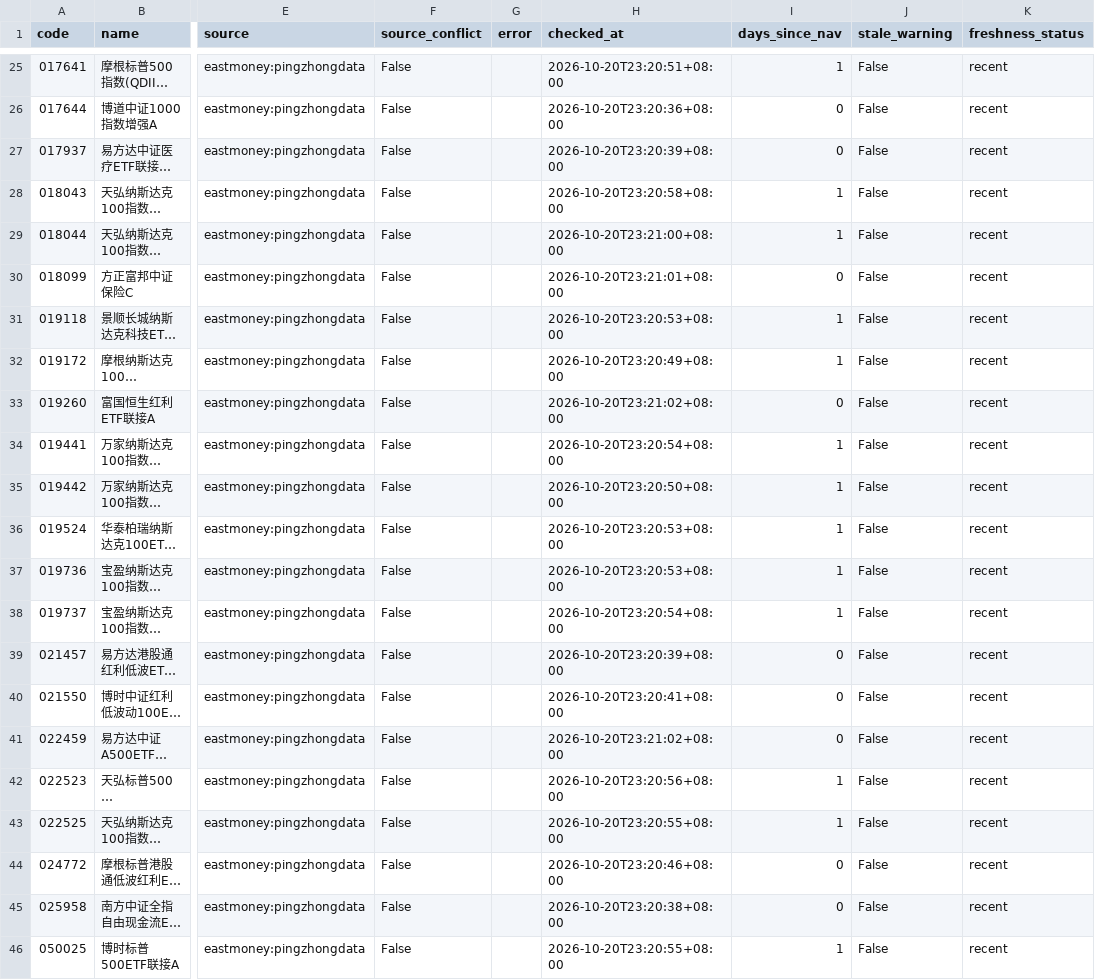
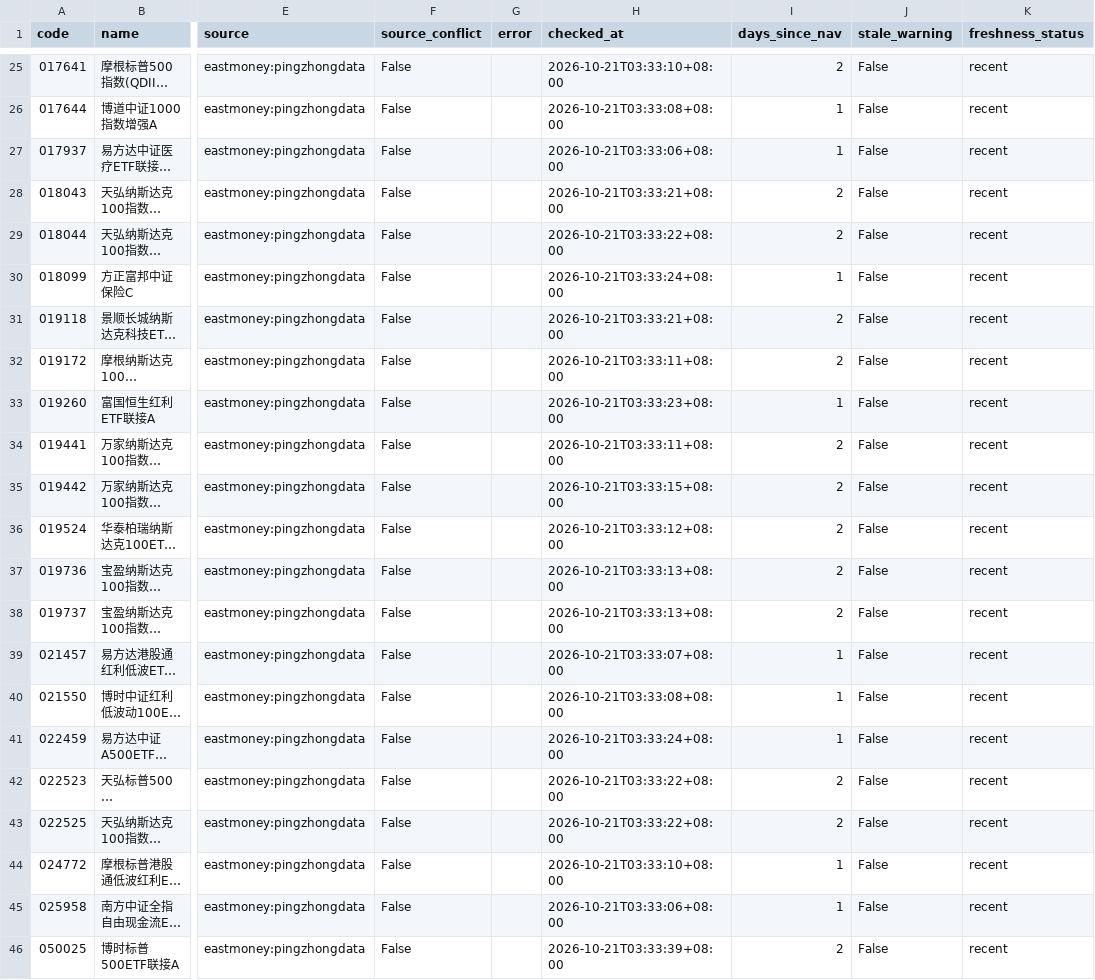
Before and after one commit to bvans/fund-nav-public, a CSV file: data/latest_nav.csv, drawn as a sheet; only a part is shown, gaps mark what is left out; long unchanged cells end in …; the diff covers the shown part only; the diff names each change by its address in the sheet, - before the commit and + after, or states it on an @@ line.

```diff
--- a/data/latest_nav.csv
+++ b/data/latest_nav.csv
-H25 (checked_at): 2026-10-20T23:20:51+08:00
+H25 (checked_at): 2026-10-21T03:33:10+08:00
-I25 (days_since_nav): 1
+I25 (days_since_nav): 2
-H26 (checked_at): 2026-10-20T23:20:36+08:00
+H26 (checked_at): 2026-10-21T03:33:08+08:00
-I26:I27 (days_since_nav): 0
+I26:I27 (days_since_nav): 1
-H27 (checked_at): 2026-10-20T23:20:39+08:00
+H27 (checked_at): 2026-10-21T03:33:06+08:00
-H28 (checked_at): 2026-10-20T23:20:58+08:00
+H28 (checked_at): 2026-10-21T03:33:21+08:00
-I28:I29 (days_since_nav): 1
+I28:I29 (days_since_nav): 2
-H29 (checked_at): 2026-10-20T23:21:00+08:00
+H29 (checked_at): 2026-10-21T03:33:22+08:00
-H30 (checked_at): 2026-10-20T23:21:01+08:00
+H30 (checked_at): 2026-10-21T03:33:24+08:00
-I30 (days_since_nav): 0
+I30 (days_since_nav): 1
-H31 (checked_at): 2026-10-20T23:20:53+08:00
+H31 (checked_at): 2026-10-21T03:33:21+08:00
-I31:I32 (days_since_nav): 1
+I31:I32 (days_since_nav): 2
-H32 (checked_at): 2026-10-20T23:20:49+08:00
+H32 (checked_at): 2026-10-21T03:33:11+08:00
-H33 (checked_at): 2026-10-20T23:21:02+08:00
+H33 (checked_at): 2026-10-21T03:33:23+08:00
-I33 (days_since_nav): 0
+I33 (days_since_nav): 1
-H34 (checked_at): 2026-10-20T23:20:54+08:00
+H34 (checked_at): 2026-10-21T03:33:11+08:00
-I34:I38 (days_since_nav): 1
+I34:I38 (days_since_nav): 2
-H35 (checked_at): 2026-10-20T23:20:50+08:00
+H35 (checked_at): 2026-10-21T03:33:15+08:00
-H36 (checked_at): 2026-10-20T23:20:53+08:00
+H36 (checked_at): 2026-10-21T03:33:12+08:00
-H37 (checked_at): 2026-10-20T23:20:53+08:00
+H37 (checked_at): 2026-10-21T03:33:13+08:00
-H38 (checked_at): 2026-10-20T23:20:54+08:00
+H38 (checked_at): 2026-10-21T03:33:13+08:00
-H39 (checked_at): 2026-10-20T23:20:39+08:00
+H39 (checked_at): 2026-10-21T03:33:07+08:00
-I39:I41 (days_since_nav): 0
+I39:I41 (days_since_nav): 1
-H40 (checked_at): 2026-10-20T23:20:41+08:00
+H40 (checked_at): 2026-10-21T03:33:08+08:00
-H41 (checked_at): 2026-10-20T23:21:02+08:00
+H41 (checked_at): 2026-10-21T03:33:24+08:00
-H42 (checked_at): 2026-10-20T23:20:56+08:00
+H42 (checked_at): 2026-10-21T03:33:22+08:00
-I42:I43 (days_since_nav): 1
+I42:I43 (days_since_nav): 2
-H43 (checked_at): 2026-10-20T23:20:55+08:00
+H43 (checked_at): 2026-10-21T03:33:22+08:00
-H44 (checked_at): 2026-10-20T23:20:46+08:00
+H44 (checked_at): 2026-10-21T03:33:10+08:00
-I44:I45 (days_since_nav): 0
+I44:I45 (days_since_nav): 1
-H45 (checked_at): 2026-10-20T23:20:38+08:00
+H45 (checked_at): 2026-10-21T03:33:06+08:00
-H46 (checked_at): 2026-10-20T23:20:55+08:00
+H46 (checked_at): 2026-10-21T03:33:39+08:00
-I46 (days_since_nav): 1
+I46 (days_since_nav): 2
```
Also changed, not shown: 58 edited cells elsewhere in this file, 3 other files.
